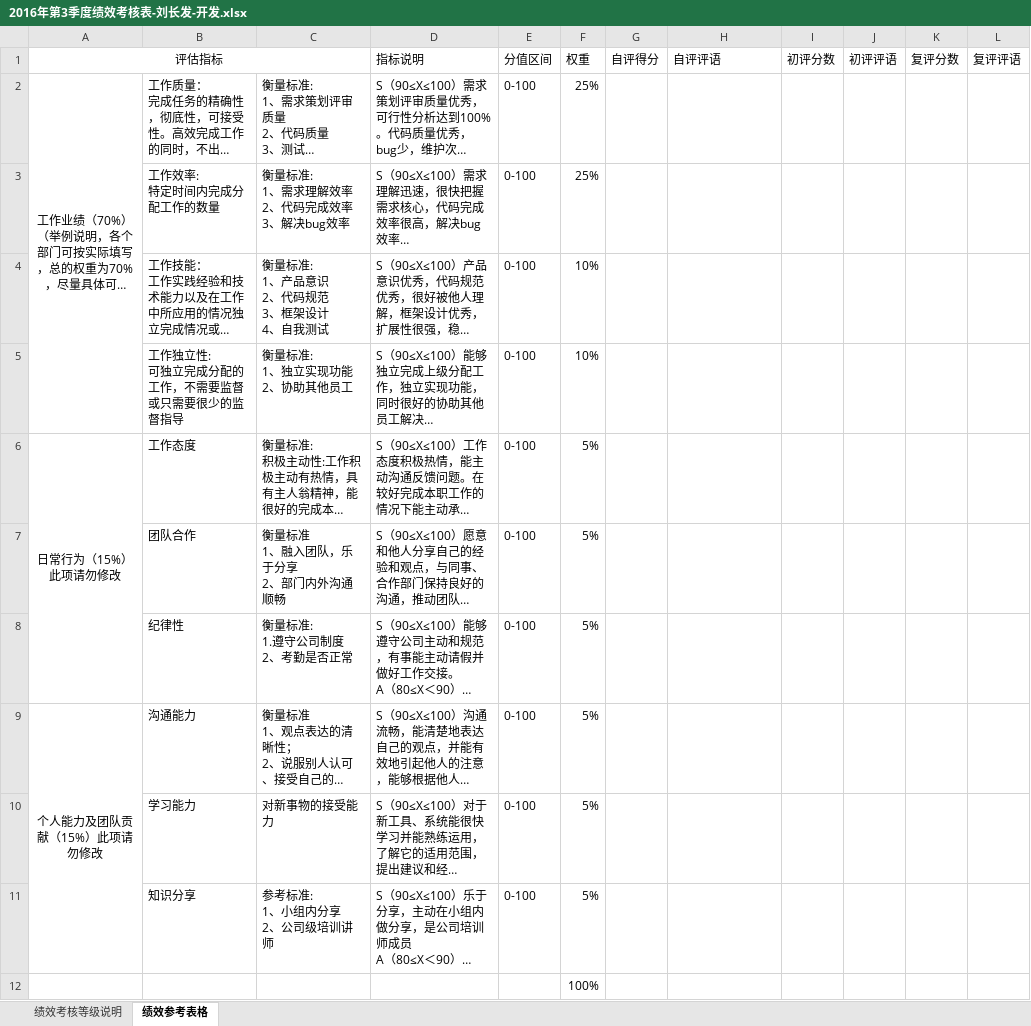
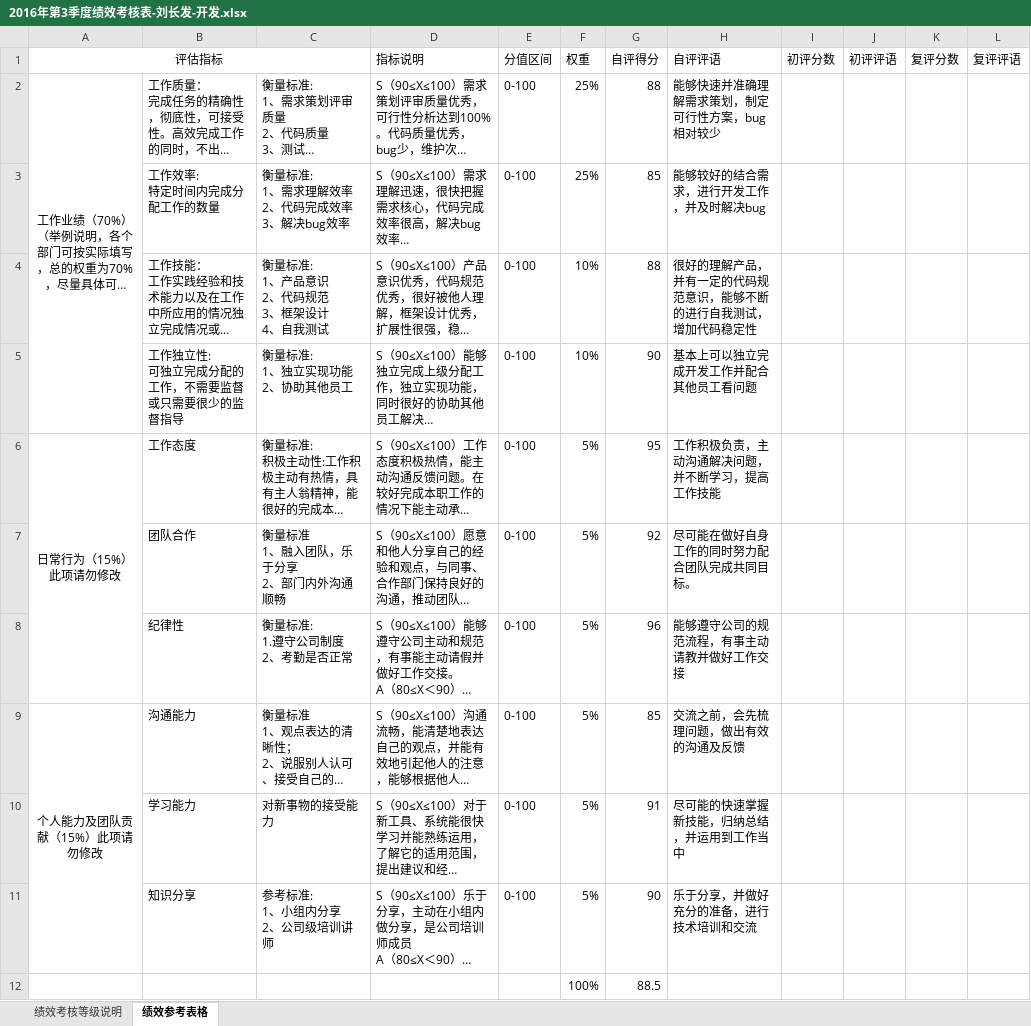
Before and after one commit to liuchangfa/workplace, an Excel workbook: 绩效考核/2016年第3季度绩效考核表-刘长发-开发.xlsx, sheet 绩效参考表格, drawn as a sheet; long unchanged cells end in …; values as stored, in another font and other column widths than the file's, no borders; the diff names each change by its address in the sheet, - before the commit and + after, or states it on an @@ line.

```diff
--- a/绩效考核/2016年第3季度绩效考核表-刘长发-开发.xlsx (sheet 绩效参考表格)
+++ b/绩效考核/2016年第3季度绩效考核表-刘长发-开发.xlsx (sheet 绩效参考表格)
-G2 (自评得分): (empty)
+G2 (自评得分): 88
-H2 (自评评语): (empty)
+H2 (自评评语): 能够快速并准确理解需求策划，制定可行性方案，bug相对较少
-G3 (自评得分): (empty)
+G3 (自评得分): 85
-H3 (自评评语): (empty)
+H3 (自评评语): 能够较好的结合需求，进行开发工作，并及时解决bug
-G4 (自评得分): (empty)
+G4 (自评得分): 88
-H4 (自评评语): (empty)
+H4 (自评评语): 很好的理解产品，并有一定的代码规范意识，能够不断的进行自我测试，增加代码稳定性
-G5 (自评得分): (empty)
+G5 (自评得分): 90
-H5 (自评评语): (empty)
+H5 (自评评语): 基本上可以独立完成开发工作并配合其他员工看问题
-G6 (自评得分): (empty)
+G6 (自评得分): 95
-H6 (自评评语): (empty)
+H6 (自评评语): 工作积极负责，主动沟通解决问题，并不断学习，提高工作技能
-G7 (自评得分): (empty)
+G7 (自评得分): 92
-H7 (自评评语): (empty)
+H7 (自评评语): 尽可能在做好自身工作的同时努力配合团队完成共同目标。
-G8 (自评得分): (empty)
+G8 (自评得分): 96
-H8 (自评评语): (empty)
+H8 (自评评语): 能够遵守公司的规范流程，有事主动请教并做好工作交接
-G9 (自评得分): (empty)
+G9 (自评得分): 85
-H9 (自评评语): (empty)
+H9 (自评评语): 交流之前，会先梳理问题，做出有效的沟通及反馈
-G10 (自评得分): (empty)
+G10 (自评得分): 91
-H10 (自评评语): (empty)
+H10 (自评评语): 尽可能的快速掌握新技能，归纳总结，并运用到工作当中
-G11 (自评得分): (empty)
+G11 (自评得分): 90
-H11 (自评评语): (empty)
+H11 (自评评语): 乐于分享，并做好充分的准备，进行技术培训和交流
-G12 (自评得分): (empty)
+G12 (自评得分): 88.5
```
Also changed, not shown: 3 other files.
